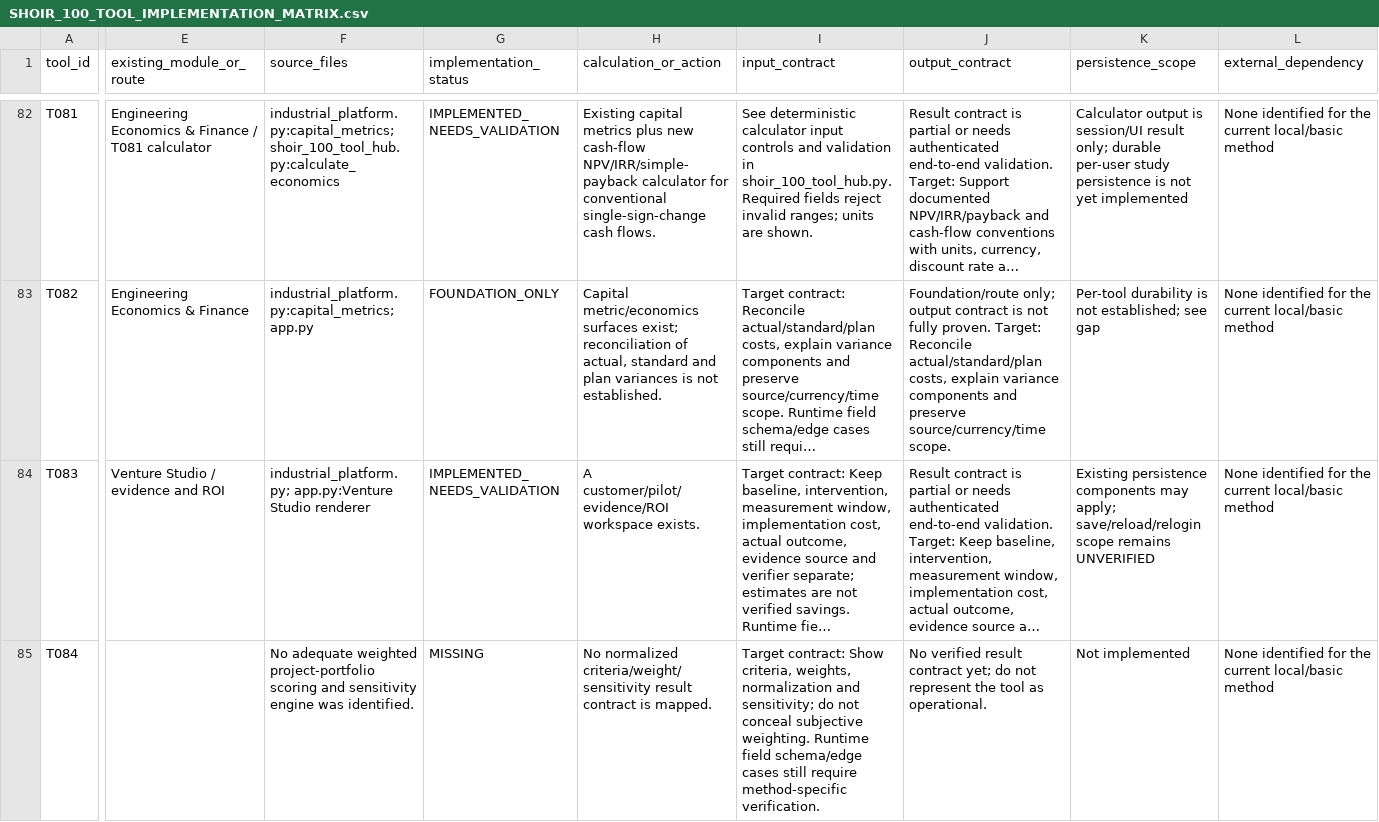
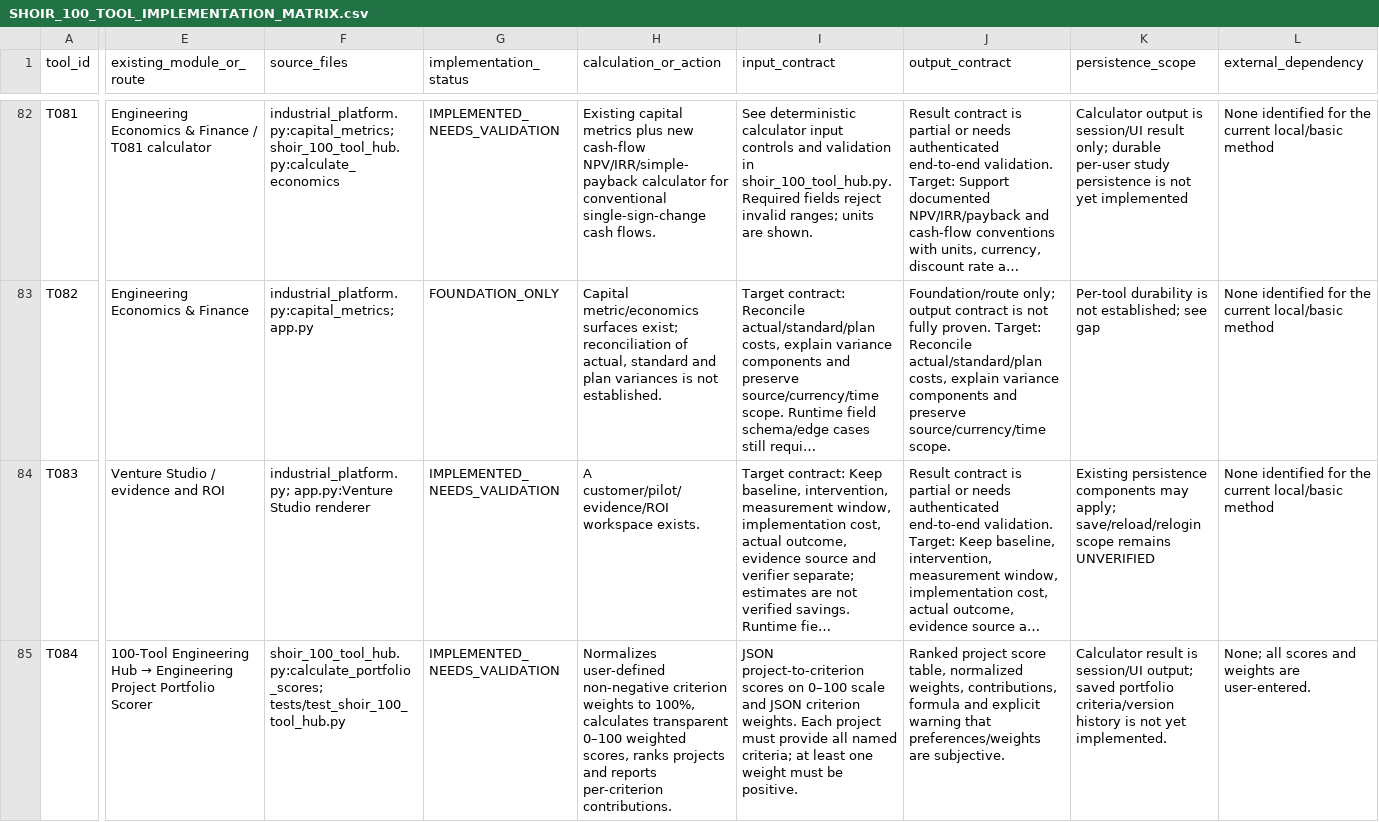
Before and after one commit to MSJ1708/shoir-ie, a CSV file: docs/SHOIR_100_TOOL_IMPLEMENTATION_MATRIX.csv, drawn as a sheet; only a part is shown, gaps mark what is left out; long unchanged cells end in …; the diff covers the shown part only; the diff names each change by its address in the sheet, - before the commit and + after, or states it on an @@ line.

Commit message:
Map new acceptance, COPQ, portfolio and sample-size calculators

```diff
--- a/docs/SHOIR_100_TOOL_IMPLEMENTATION_MATRIX.csv
+++ b/docs/SHOIR_100_TOOL_IMPLEMENTATION_MATRIX.csv
@@ E85 (existing_module_or_route): (empty) → 100-Tool Engineering Hub → Engineering Project Portfolio Scorer @@
-F85 (source_files): No adequate weighted project-portfolio scoring and sensitivity engine was identified.
+F85 (source_files): shoir_100_tool_hub.py:calculate_portfolio_scores; tests/test_shoir_100_tool_hub.py
-G85 (implementation_status): MISSING
+G85 (implementation_status): IMPLEMENTED_NEEDS_VALIDATION
-H85 (calculation_or_action): No normalized criteria/weight/sensitivity result contract is mapped.
+H85 (calculation_or_action): Normalizes user-defined non-negative criterion weights to 100%, calculates transparent 0–100 weighted scores, ranks projects and reports per-criterion contributions.
-I85 (input_contract): Target contract: Show criteria, weights, normalization and sensitivity; do not conceal subjective weighting. Runtime field schema/edge cases still require method-specific verification.
+I85 (input_contract): JSON project-to-criterion scores on 0–100 scale and JSON criterion weights. Each project must provide all named criteria; at least one weight must be positive.
-J85 (output_contract): No verified result contract yet; do not represent the tool as operational.
+J85 (output_contract): Ranked project score table, normalized weights, contributions, formula and explicit warning that preferences/weights are subjective.
-K85 (persistence_scope): Not implemented
+K85 (persistence_scope): Calculator result is session/UI output; saved portfolio criteria/version history is not yet implemented.
-L85 (external_dependency): None identified for the current local/basic method
+L85 (external_dependency): None; all scores and weights are user-entered.
```
Also changed, not shown: 52 edited cells elsewhere in this file.
